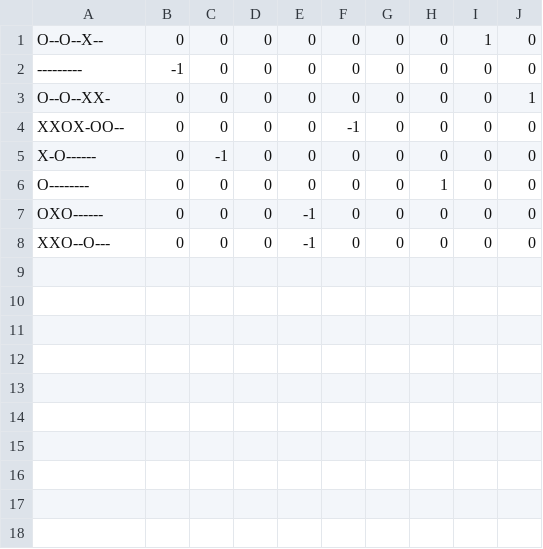
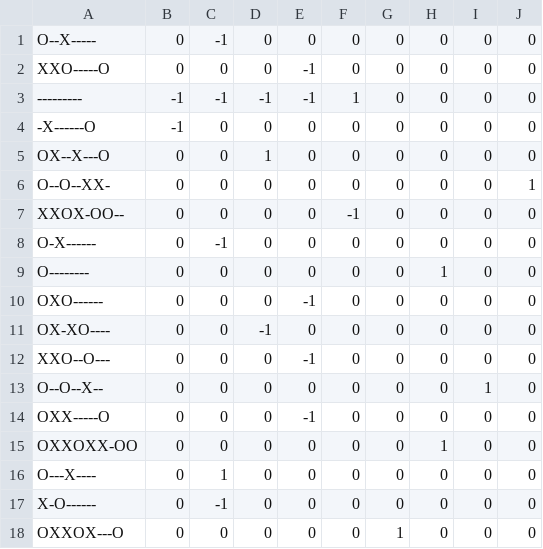
Before and after one commit to phbreyzon/TiktakToe, a CSV file: database.csv, drawn as a sheet.

```diff
--- a/database.csv
+++ b/database.csv
@@ -1,8 +1,18 @@
-O--O--X--,0,0,0,0,0,0,0,1,0
----------,-1,0,0,0,0,0,0,0,0
+O--X-----,0,-1,0,0,0,0,0,0,0
+XXO-----O,0,0,0,-1,0,0,0,0,0
+---------,-1,-1,-1,-1,1,0,0,0,0
+-X------O,-1,0,0,0,0,0,0,0,0
+OX--X---O,0,0,1,0,0,0,0,0,0
 O--O--XX-,0,0,0,0,0,0,0,0,1
 XXOX-OO--,0,0,0,0,-1,0,0,0,0
-X-O------,0,-1,0,0,0,0,0,0,0
+O-X------,0,-1,0,0,0,0,0,0,0
 O--------,0,0,0,0,0,0,1,0,0
 OXO------,0,0,0,-1,0,0,0,0,0
+OX-XO----,0,0,-1,0,0,0,0,0,0
 XXO--O---,0,0,0,-1,0,0,0,0,0
+O--O--X--,0,0,0,0,0,0,0,1,0
+OXX-----O,0,0,0,-1,0,0,0,0,0
+OXXOXX-OO,0,0,0,0,0,0,1,0,0
+O---X----,0,1,0,0,0,0,0,0,0
+X-O------,0,-1,0,0,0,0,0,0,0
+OXXOX---O,0,0,0,0,0,1,0,0,0
```
Also changed, not shown: 1 other file.
